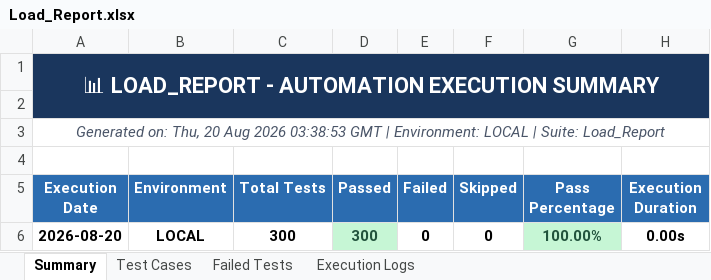
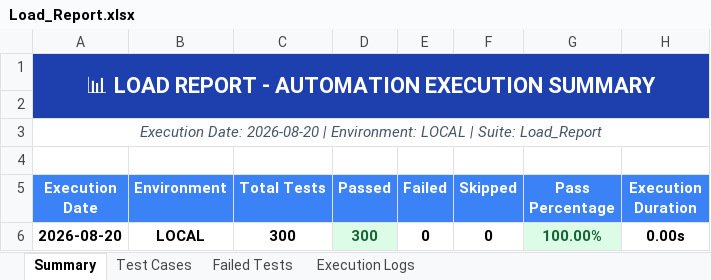
Before and after one commit to Vinoth192373005/lacunanews, an Excel workbook: reports/excel/Load_Report.xlsx, sheet Summary, drawn as a sheet; values as stored, in another font and other column widths than the file's, no borders; the diff names each change by its address in the sheet, - before the commit and + after, or states it on an @@ line.

```diff
--- a/reports/excel/Load_Report.xlsx (sheet Summary)
+++ b/reports/excel/Load_Report.xlsx (sheet Summary)
-A1 (Execution Date): 📊 LOAD_REPORT - AUTOMATION EXECUTION SUMMARY
+A1 (Execution Date): 📊 LOAD REPORT - AUTOMATION EXECUTION SUMMARY
-A1:H2 fill: #1A365D
+A1:H2 fill: #1E40AF
-A3 (Execution Date): Generated on: Thu, 20 Aug 2026 03:38:53 GMT | Environment:…
+A3 (Execution Date): Execution Date: 2026-08-20 | Environment:…
-A5:H5 fill: #2B6CB0
+A5:H5 fill: #3B82F6
```
Also changed, not shown: sheet Test Cases, sheet Execution Logs, sheet Failed Tests, reports/excel/E2E_Report.xlsx, reports/excel/Master_Enterprise_1200_Report.xlsx, 2 other files.
